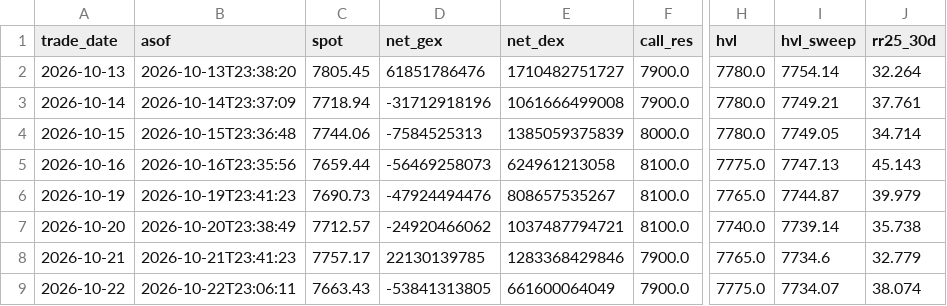
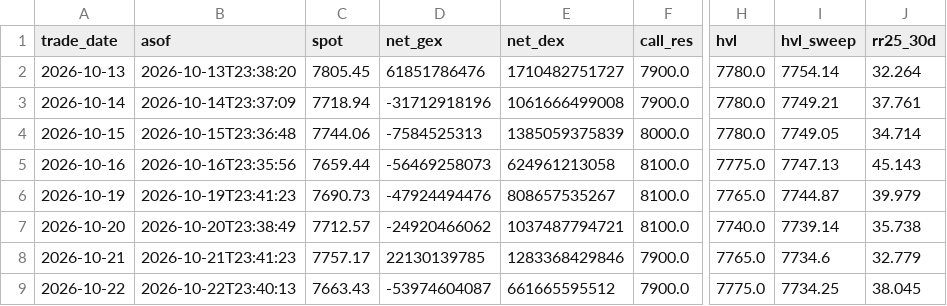
Before and after one commit to annaglowacka9797-wq/gex-data, a CSV file: data/history/SPX_daily.csv, drawn as a sheet; only a part is shown, gaps mark what is left out; the diff names each change by its address in the sheet, - before the commit and + after, or states it on an @@ line.

```diff
--- a/data/history/SPX_daily.csv
+++ b/data/history/SPX_daily.csv
-B9 (asof): 2026-10-22T23:06:11
+B9 (asof): 2026-10-22T23:40:13
-D9 (net_gex): -53841313805
+D9 (net_gex): -53974604087
-E9 (net_dex): 661600064049
+E9 (net_dex): 661665595512
-I9 (hvl_sweep): 7734.07
+I9 (hvl_sweep): 7734.25
-J9 (rr25_30d): 38.074
+J9 (rr25_30d): 38.045
```
Also changed, not shown: data/history/NDX_daily.csv, data/history/QQQ_daily.csv, 10 other files.
